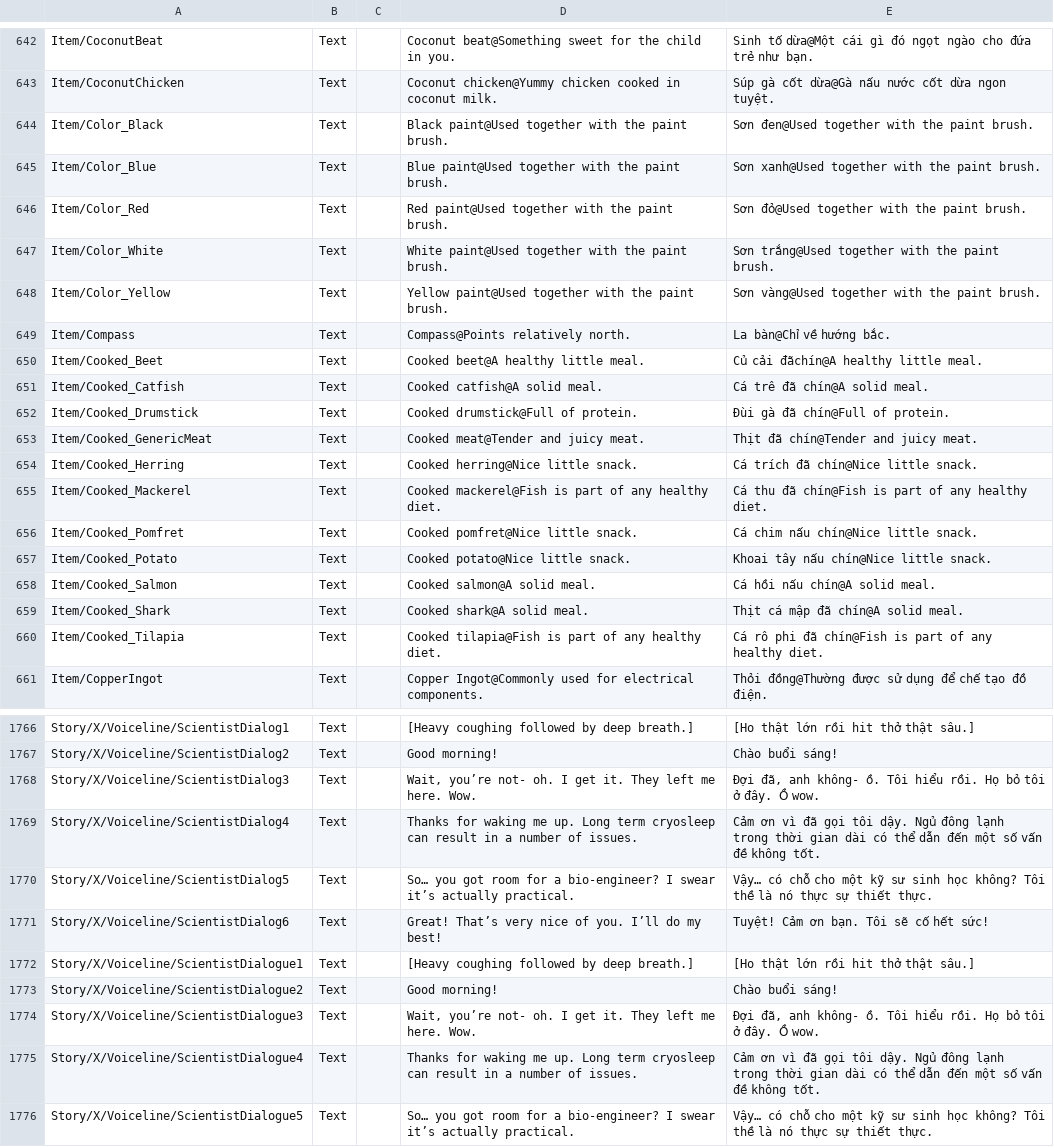
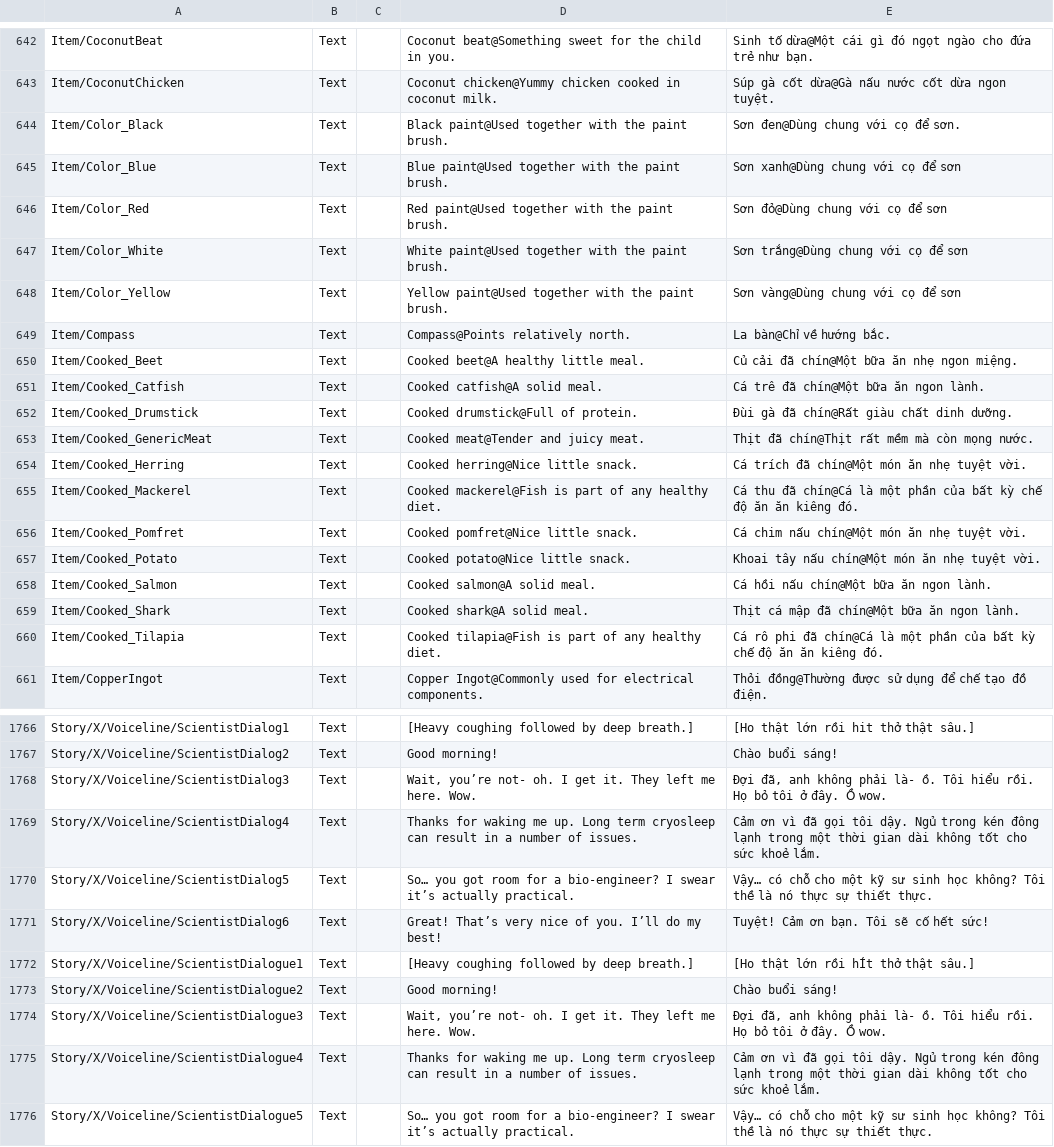
Before and after one commit to alvin3915/Vietnamese_Language, a CSV file: Loc.csv, drawn as a sheet; only a part is shown, gaps mark what is left out; the diff covers the shown part only; the diff names each change by its address in the sheet, - before the commit and + after, or states it on an @@ line.

Commit message:
Update Loc.csv

```diff
--- a/Loc.csv
+++ b/Loc.csv
-E644: Sơn đen@Used together with the paint brush.
+E644: Sơn đen@Dùng chung với cọ để sơn.
-E645: Sơn xanh@Used together with the paint brush.
+E645: Sơn xanh@Dùng chung với cọ để sơn
-E646: Sơn đỏ@Used together with the paint brush.
+E646: Sơn đỏ@Dùng chung với cọ để sơn
-E647: Sơn trắng@Used together with the paint brush.
+E647: Sơn trắng@Dùng chung với cọ để sơn
-E648: Sơn vàng@Used together with the paint brush.
+E648: Sơn vàng@Dùng chung với cọ để sơn
-E650: Củ cải đãchín@A healthy little meal.
+E650: Củ cải đã chín@Một bữa ăn nhẹ ngon miệng.
-E651: Cá trê đã chín@A solid meal.
+E651: Cá trê đã chín@Một bữa ăn ngon lành.
-E652: Đùi gà đã chín@Full of protein.
+E652: Đùi gà đã chín@Rất giàu chất dinh dưỡng.
-E653: Thịt đã chín@Tender and juicy meat.
+E653: Thịt đã chín@Thịt rất mềm mà còn mọng nước.
-E654: Cá trích đã chín@Nice little snack.
+E654: Cá trích đã chín@Một món ăn nhẹ tuyệt vời.
-E655: …thu đã chín@Fish is part of any healthy diet.
+E655: …thu đã chín@Cá là một phần của bất kỳ chế độ ăn ăn kiêng đó.
-E656: Cá chim nấu chín@Nice little snack.
+E656: Cá chim nấu chín@Một món ăn nhẹ tuyệt vời.
-E657: Khoai tây nấu chín@Nice little snack.
+E657: Khoai tây nấu chín@Một món ăn nhẹ tuyệt vời.
-E658: Cá hồi nấu chín@A solid meal.
+E658: Cá hồi nấu chín@Một bữa ăn ngon lành.
-E659: Thịt cá mập đã chín@A solid meal.
+E659: Thịt cá mập đã chín@Một bữa ăn ngon lành.
-E660: …phi đã chín@Fish is part of any healthy diet.
+E660: …phi đã chín@Cá là một phần của bất kỳ chế độ ăn ăn kiêng đó.
-E1768: …đã, anh không- ồ. Tôi…
+E1768: …đã, anh không phải là- ồ. Tôi…
-E1769: …dậy. Ngủ đông lạnh trong thời gian dài có thể dẫn đến một số vấn đề không tốt.
+E1769: …dậy. Ngủ trong kén đông lạnh trong một thời gian dài không tốt cho sức khoẻ lắm.
-E1772: [Ho thật lớn rồi hit thở thật sâu.]
+E1772: [Ho thật lớn rồi hÍt thở thật sâu.]
-E1774: …đã, anh không- ồ. Tôi…
+E1774: …đã, anh không phải là- ồ. Tôi…
-E1775: …dậy. Ngủ đông lạnh trong thời gian dài có thể dẫn đến một số vấn đề không tốt.
+E1775: …dậy. Ngủ trong kén đông lạnh trong một thời gian dài không tốt cho sức khoẻ lắm.
```
Also changed, not shown: 5 edited cells elsewhere in this file.
